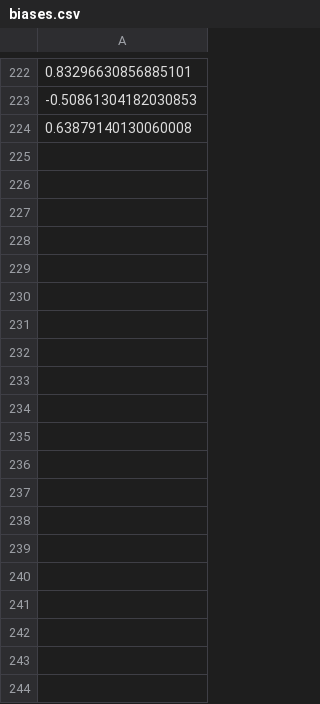
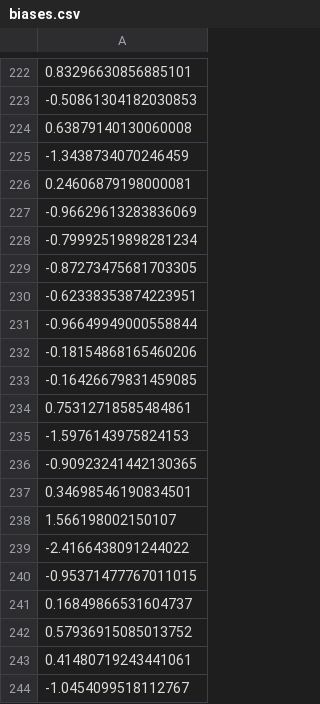
Before and after one commit to j-yoshida00139/StockNN, a CSV file: biases.csv, drawn as a sheet; only a part is shown, gaps mark what is left out; the diff covers the shown part only.

```diff
--- a/biases.csv
+++ b/biases.csv
@@ -224 +224,21 @@
 0.63879140130060008
+-1.3438734070246459
+0.24606879198000081
+-0.96629613283836069
+-0.79992519898281234
+-0.87273475681703305
+-0.62338353874223951
+-0.96649949000558844
+-0.18154868165460206
+-0.16426679831459085
+0.75312718585484861
+-1.5976143975824153
+-0.90923241442130365
+0.34698546190834501
+1.566198002150107
+-2.4166438091244022
+-0.95371477767011015
+0.16849866531604737
+0.57936915085013752
+0.41480719243441061
+-1.0454099518112767
```
Also changed, not shown: 92 added rows elsewhere in this file, 6 other files.
